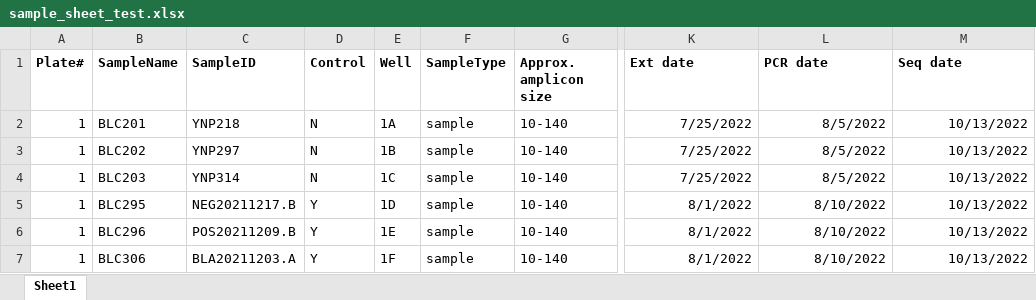
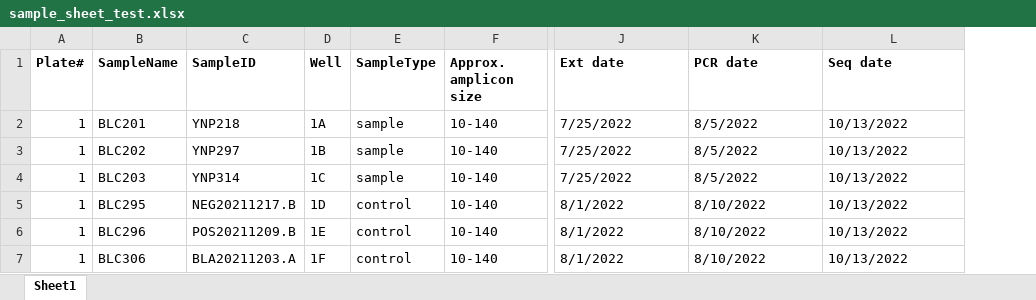
Before and after one commit to trklab-metabarcoding/obitools2-preprocessing-pipeline, an Excel workbook: sample_sheet_test.xlsx, sheet Sheet1, drawn as a sheet; only a part is shown, gaps mark what is left out; values as stored, in another font and other column widths than the file's, no borders; removed rows and columns are numbered as before the commit, all else as after; the diff names each change by its address in the sheet, - before the commit and + after, or states it on an @@ line.

Commit message:
update: refactor sample type filtering and add beep for long running processes

```diff
--- a/sample_sheet_test.xlsx (sheet Sheet1)
+++ b/sample_sheet_test.xlsx (sheet Sheet1)
-column D (Control), rows 2-7: N | N | N | Y | Y | Y
-J2:L7 alignment: right
+J2:L7 alignment: left
-E5:E7 (SampleType): sample
+E5:E7 (SampleType): control
```
Also changed, not shown: 5 other files.
